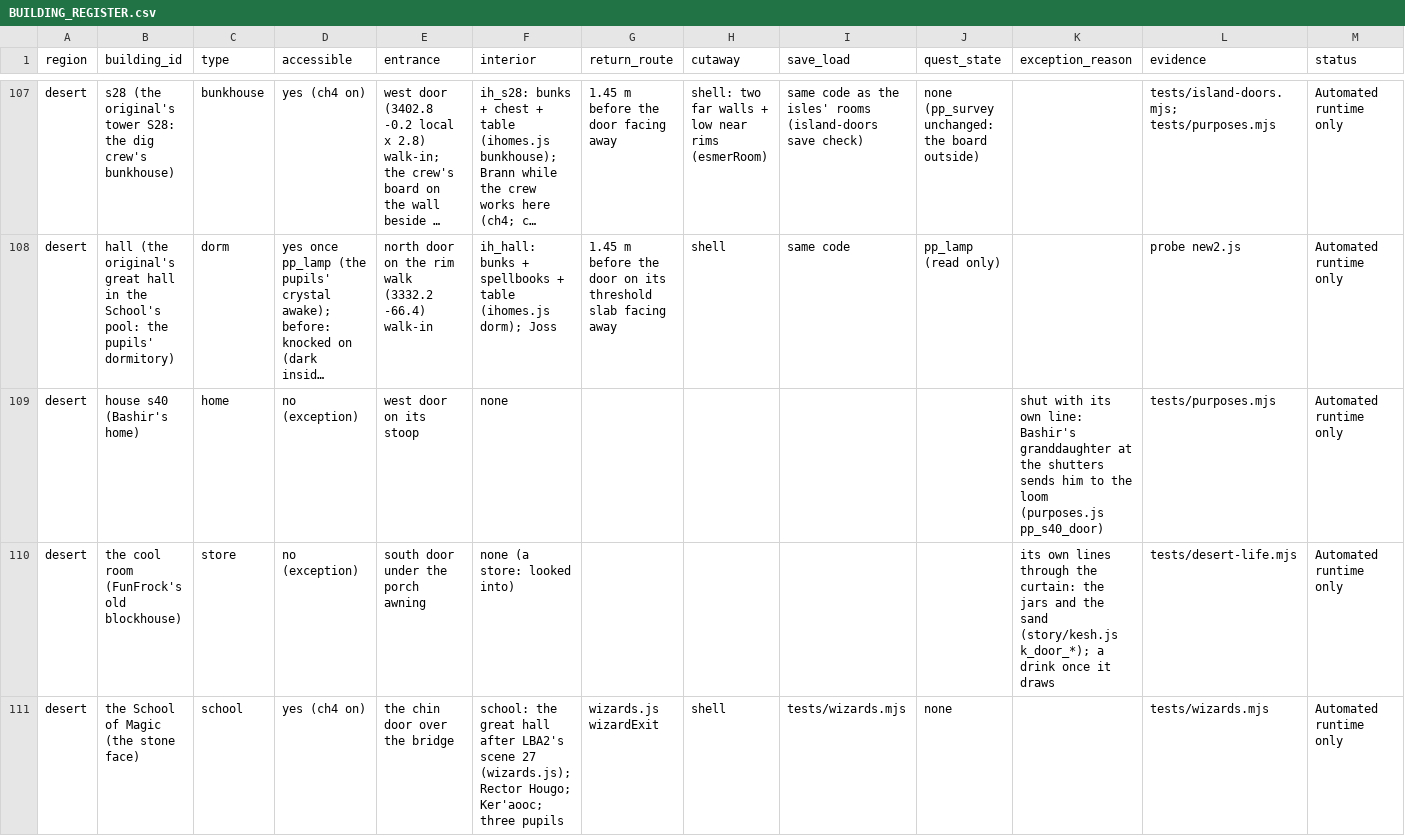
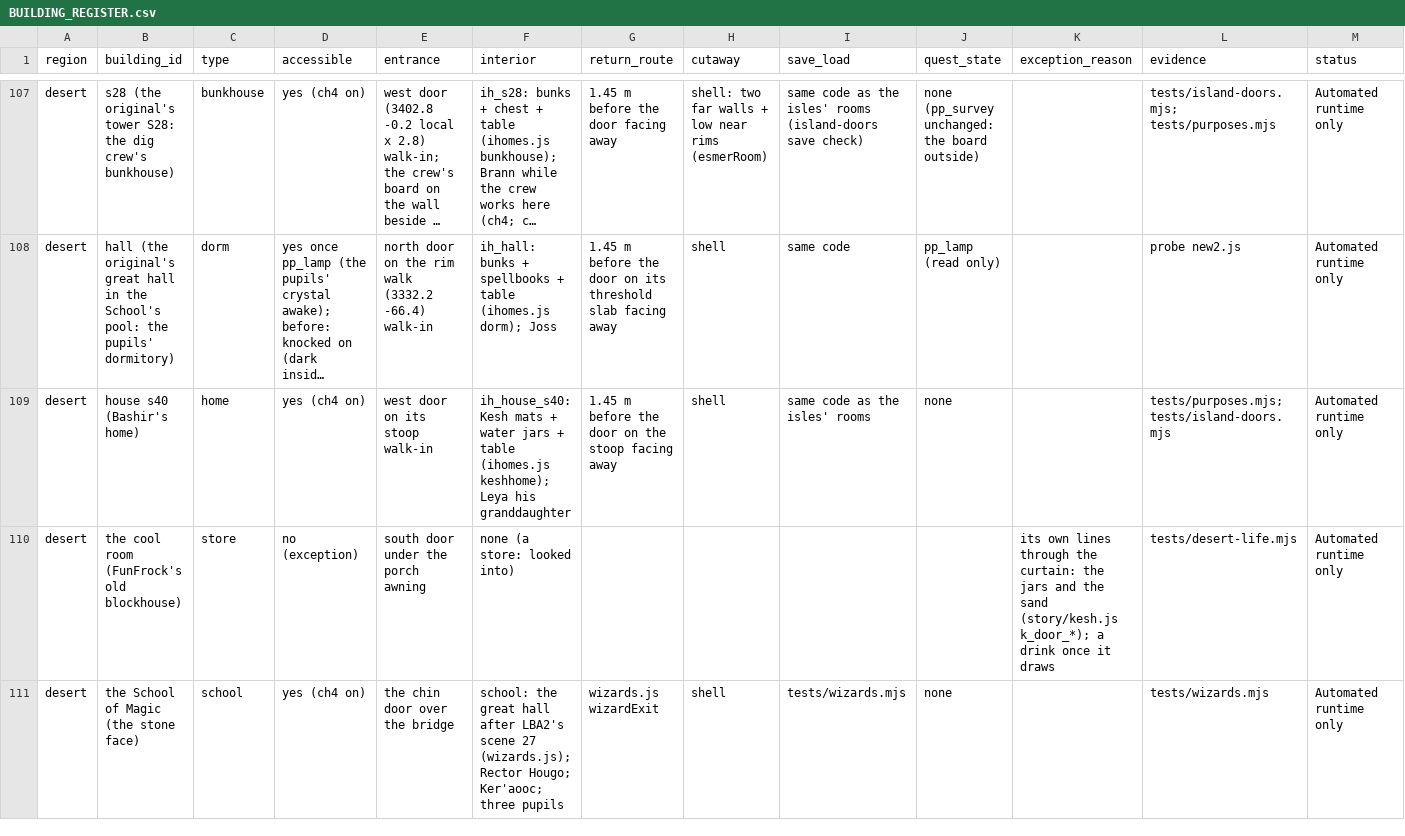
Before and after one commit to dankaplan96-cyber/D.KGITHIB, a CSV file: lba3/docs/lba-maturity/BUILDING_REGISTER.csv, drawn as a sheet; only a part is shown, gaps mark what is left out; long unchanged cells end in …; the diff names each change by its address in the sheet, - before the commit and + after, or states it on an @@ line.

```diff
--- a/lba3/docs/lba-maturity/BUILDING_REGISTER.csv
+++ b/lba3/docs/lba-maturity/BUILDING_REGISTER.csv
-D109 (accessible): no (exception)
+D109 (accessible): yes (ch4 on)
-E109 (entrance): west door on its stoop
+E109 (entrance): west door on its stoop walk-in
-F109 (interior): none
+F109 (interior): ih_house_s40: Kesh mats + water jars + table (ihomes.js keshhome); Leya his granddaughter
-G109 (return_route): (empty)
+G109 (return_route): 1.45 m before the door on the stoop facing away
-H109 (cutaway): (empty)
+H109 (cutaway): shell
-I109 (save_load): (empty)
+I109 (save_load): same code as the isles' rooms
-J109 (quest_state): (empty)
+J109 (quest_state): none
-K109 (exception_reason): shut with its own line: Bashir's granddaughter at the shutters sends him to the loom (purposes.js pp_s40_door)
+K109 (exception_reason): (empty)
-L109 (evidence): tests/purposes.mjs
+L109 (evidence): tests/purposes.mjs; tests/island-doors.mjs
```
Also changed, not shown: 9 other files.
